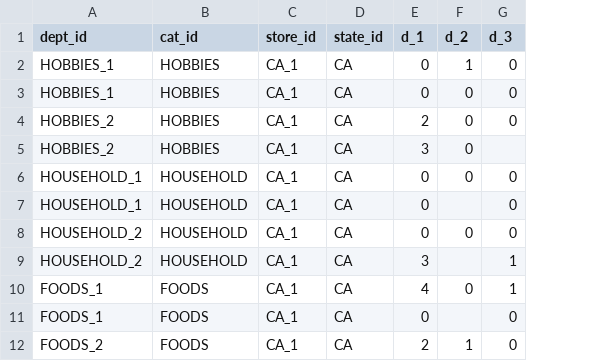
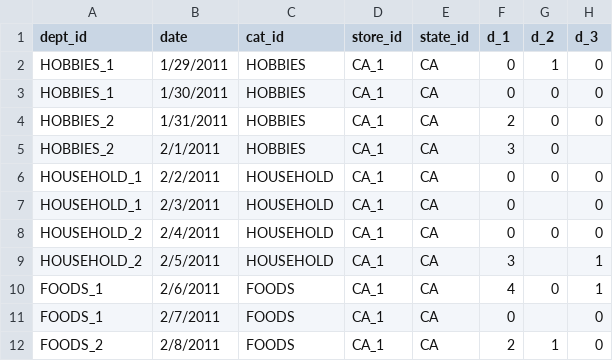
Before and after one commit to MuhammadTayyab-SE/Price-Forecasting, a CSV file: test_dataset/testdata.csv, drawn as a sheet; only a part is shown; the diff names each change by its address in the sheet, - before the commit and + after, or states it on an @@ line.

Commit message:
- update test dataset

```diff
--- a/test_dataset/testdata.csv
+++ b/test_dataset/testdata.csv
+column B (date), rows 2-12: 1/29/2011 | 1/30/2011 | 1/31/2011 | 2/1/2011 | 2/2/2011 | 2/3/2011 | 2/4/2011 | 2/5/2011 | 2/6/2011 | 2/7/2011 | 2/8/2011
```
